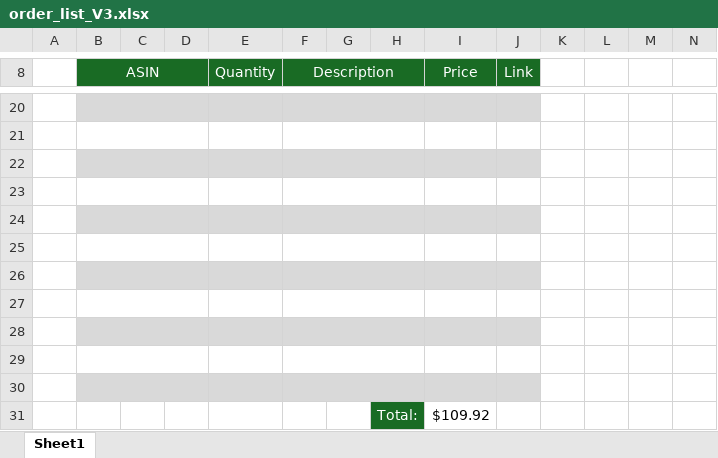
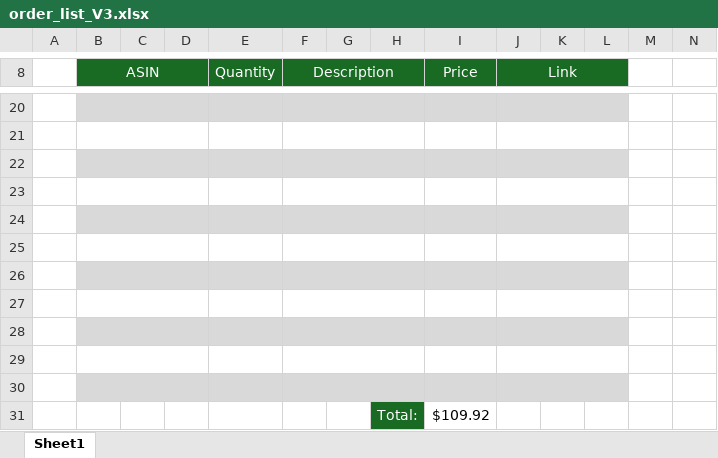
Before and after one commit to avalov05/mice_task, an Excel workbook: documentation/order_list_V3.xlsx, sheet Sheet1, drawn as a sheet; only a part is shown, gaps mark what is left out; values as stored, in another font and other column widths than the file's, no borders; the diff covers the shown part only; the diff names each change by its address in the sheet, - before the commit and + after, or states it on an @@ line.

```diff
--- a/documentation/order_list_V3.xlsx (sheet Sheet1)
+++ b/documentation/order_list_V3.xlsx (sheet Sheet1)
-J8:J9 merged
+J8:L9 merged
-K8:L8 fill: none
+K8:L8 fill: #196B24
+J20:L20 merged
-K20:L20 fill: none
+K20:L20 fill: #D9D9D9
+J21:L21 merged
+J22:L22 merged
-K22:L22 fill: none
+K22:L22 fill: #D9D9D9
+J23:L23 merged
+J24:L24 merged
-K24:L24 fill: none
+K24:L24 fill: #D9D9D9
+J25:L25 merged
+J26:L26 merged
-K26:L26 fill: none
+K26:L26 fill: #D9D9D9
+J27:L27 merged
+J28:L28 merged
-K28:L28 fill: none
+K28:L28 fill: #D9D9D9
+J29:L29 merged
+J30:L30 merged
-K30:L30 fill: none
+K30:L30 fill: #D9D9D9
```
Also changed, not shown: 14 edited cells, cell formats and merged cells elsewhere in this sheet, documentation/order_list_V1.xlsx, 1 other file.
